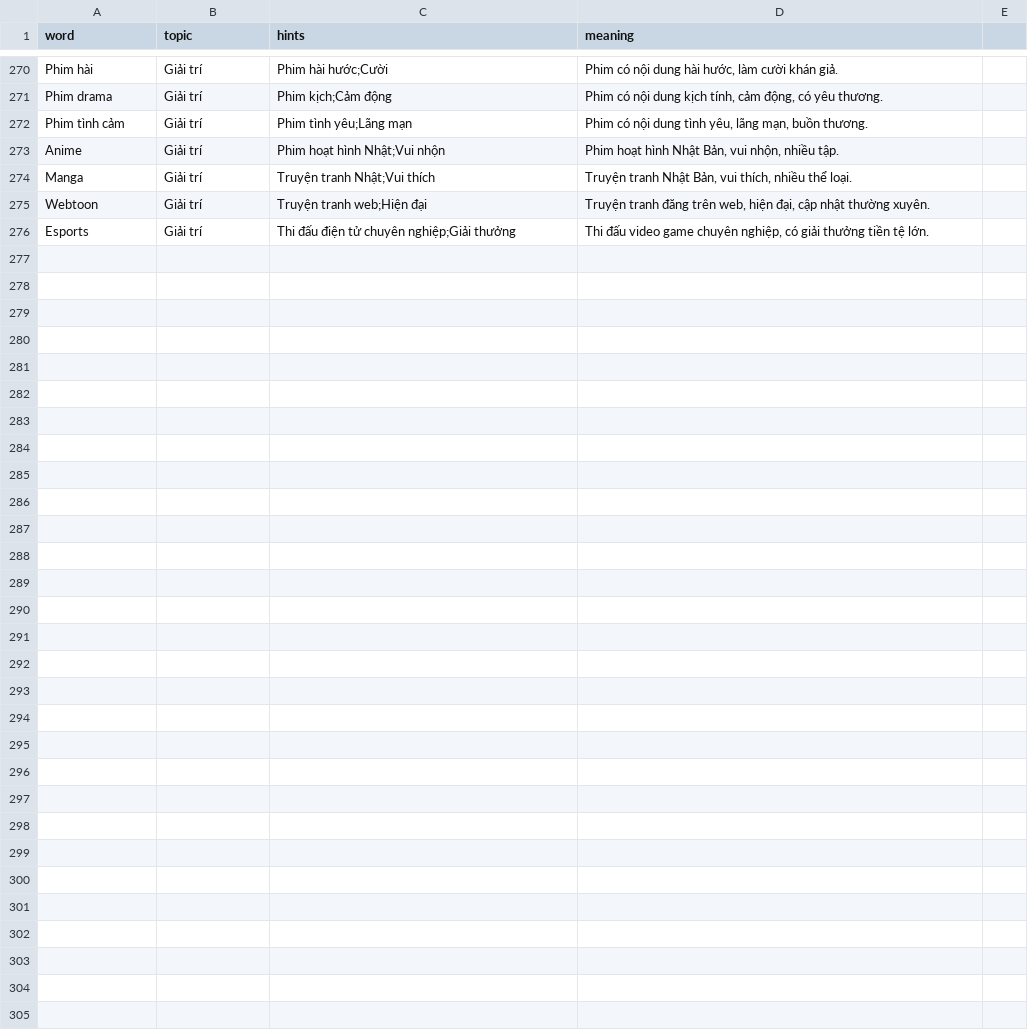
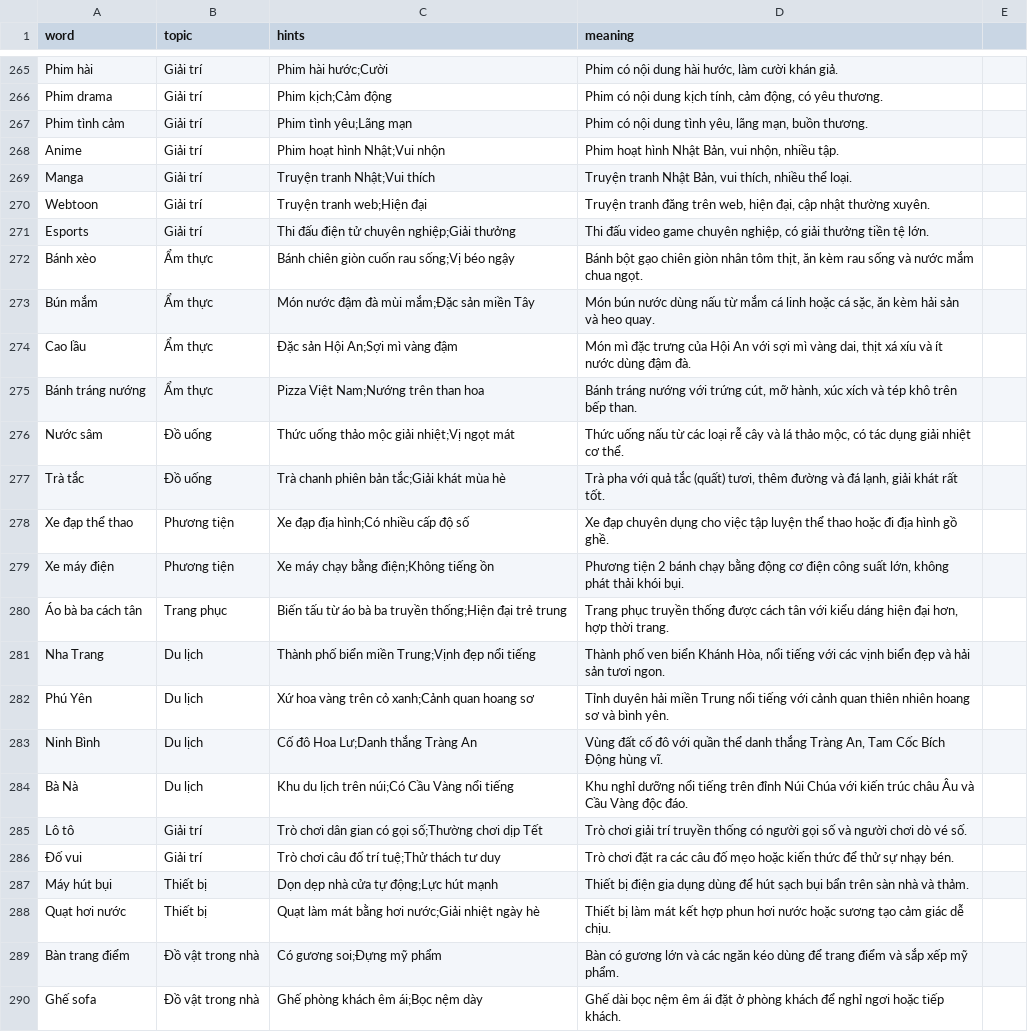
Before and after one commit to Grizmo2610/WhoIsTheImposter, a CSV file: backend/data/words.csv, drawn as a sheet; only a part is shown, gaps mark what is left out; the diff covers the shown part only; the diff names each change by its address in the sheet, - before the commit and + after, or states it on an @@ line.

Commit message:
Update word

```diff
--- a/backend/data/words.csv
+++ b/backend/data/words.csv
+row 272: Bánh xèo | Ẩm thực | Bánh chiên giòn cuốn rau sống;Vị béo ngậy | Bánh bột gạo chiên giòn nhân tôm thịt, ăn kèm rau sống và nước mắm chua ngọt.
+row 273: Bún mắm | Ẩm thực | Món nước đậm đà mùi mắm;Đặc sản miền Tây | Món bún nước dùng nấu từ mắm cá linh hoặc cá sặc, ăn kèm hải sản và heo quay.
+row 274: Cao lầu | Ẩm thực | Đặc sản Hội An;Sợi mì vàng đậm | Món mì đặc trưng của Hội An với sợi mì vàng dai, thịt xá xíu và ít nước dùng đậm đà.
+row 275: Bánh tráng nướng | Ẩm thực | Pizza Việt Nam;Nướng trên than hoa | Bánh tráng nướng với trứng cút, mỡ hành, xúc xích và tép khô trên bếp than.
+row 276: Nước sâm | Đồ uống | Thức uống thảo mộc giải nhiệt;Vị ngọt mát | Thức uống nấu từ các loại rễ cây và lá thảo mộc, có tác dụng giải nhiệt cơ thể.
+row 277: Trà tắc | Đồ uống | Trà chanh phiên bản tắc;Giải khát mùa hè | Trà pha với quả tắc (quất) tươi, thêm đường và đá lạnh, giải khát rất tốt.
+row 278: Xe đạp thể thao | Phương tiện | Xe đạp địa hình;Có nhiều cấp độ số | Xe đạp chuyên dụng cho việc tập luyện thể thao hoặc đi địa hình gồ ghề.
+row 279: Xe máy điện | Phương tiện | Xe máy chạy bằng điện;Không tiếng ồn | Phương tiện 2 bánh chạy bằng động cơ điện công suất lớn, không phát thải khói bụi.
+row 280: Áo bà ba cách tân | Trang phục | Biến tấu từ áo bà ba truyền thống;Hiện đại trẻ trung | Trang phục truyền thống được cách tân với kiểu dáng hiện đại hơn, hợp thời trang.
+row 281: Nha Trang | Du lịch | Thành phố biển miền Trung;Vịnh đẹp nổi tiếng | Thành phố ven biển Khánh Hòa, nổi tiếng với các vịnh biển đẹp và hải sản tươi ngon.
+row 282: Phú Yên | Du lịch | Xứ hoa vàng trên cỏ xanh;Cảnh quan hoang sơ | Tỉnh duyên hải miền Trung nổi tiếng với cảnh quan thiên nhiên hoang sơ và bình yên.
+row 283: Ninh Bình | Du lịch | Cố đô Hoa Lư;Danh thắng Tràng An | Vùng đất cố đô với quần thể danh thắng Tràng An, Tam Cốc Bích Động hùng vĩ.
+row 284: Bà Nà | Du lịch | Khu du lịch trên núi;Có Cầu Vàng nổi tiếng | Khu nghỉ dưỡng nổi tiếng trên đỉnh Núi Chúa với kiến trúc châu Âu và Cầu Vàng độc đáo.
+row 285: Lô tô | Giải trí | Trò chơi dân gian có gọi số;Thường chơi dịp Tết | Trò chơi giải trí truyền thống có người gọi số và người chơi dò vé số.
+row 286: Đố vui | Giải trí | Trò chơi câu đố trí tuệ;Thử thách tư duy | Trò chơi đặt ra các câu đố mẹo hoặc kiến thức để thử sự nhạy bén.
+row 287: Máy hút bụi | Thiết bị | Dọn dẹp nhà cửa tự động;Lực hút mạnh | Thiết bị điện gia dụng dùng để hút sạch bụi bẩn trên sàn nhà và thảm.
+row 288: Quạt hơi nước | Thiết bị | Quạt làm mát bằng hơi nước;Giải nhiệt ngày hè | Thiết bị làm mát kết hợp phun hơi nước hoặc sương tạo cảm giác dễ chịu.
+row 289: Bàn trang điểm | Đồ vật trong nhà | Có gương soi;Đựng mỹ phẩm | Bàn có gương lớn và các ngăn kéo dùng để trang điểm và sắp xếp mỹ phẩm.
+row 290: Ghế sofa | Đồ vật trong nhà | Ghế phòng khách êm ái;Bọc nệm dày | Ghế dài bọc nệm êm ái đặt ở phòng khách để nghỉ ngơi hoặc tiếp khách.
```
Also changed, not shown: 15 added rows and 9 removed rows elsewhere in this file.
